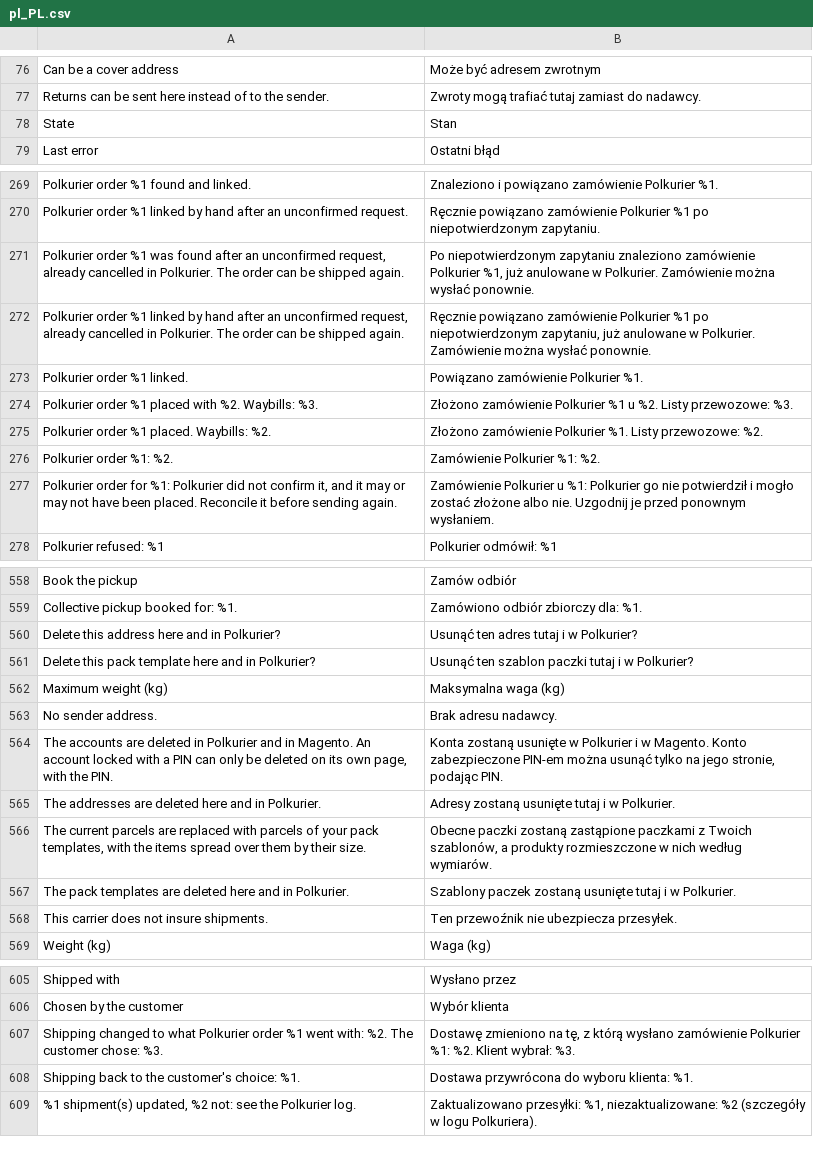
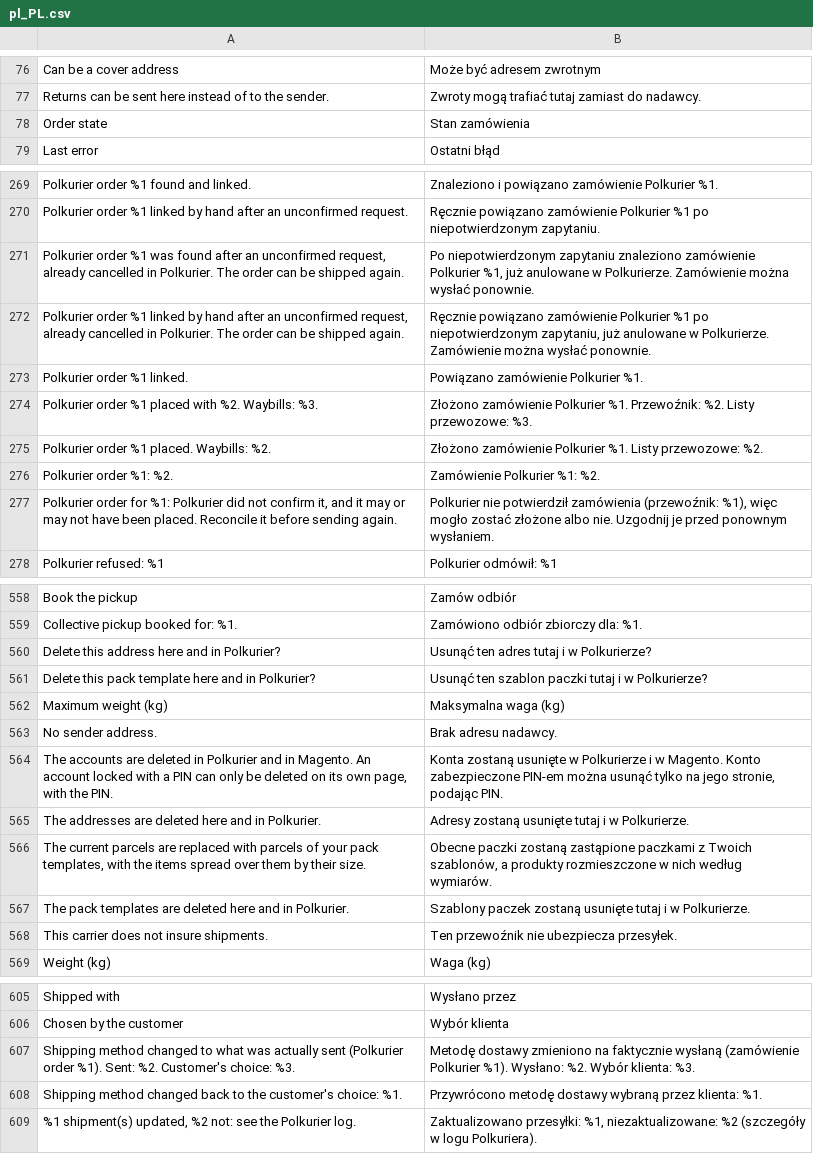
Before and after one commit to Polkurier/magento2-shipping, a CSV file: src/i18n/pl_PL.csv, drawn as a sheet; only a part is shown, gaps mark what is left out; the diff covers the shown part only.

```diff
--- a/src/i18n/pl_PL.csv
+++ b/src/i18n/pl_PL.csv
@@ -77,3 +77,3 @@
 "Returns can be sent here instead of to the sender.","Zwroty mogą trafiać tutaj zamiast do nadawcy."
-"State","Stan"
+"Order state","Stan zamówienia"
 "Last error","Ostatni błąd"
@@ -270,9 +270,9 @@
 "Polkurier order %1 linked by hand after an unconfirmed request.","Ręcznie powiązano zamówienie Polkurier %1 po niepotwierdzonym zapytaniu."
-"Polkurier order %1 was found after an unconfirmed request, already cancelled in Polkurier. The order can be shipped again.","Po niepotwierdzonym zapytaniu znaleziono zamówienie Polkurier %1, już anulowane w Polkurier. Zamówienie można wysłać ponownie."
-"Polkurier order %1 linked by hand after an unconfirmed request, already cancelled in Polkurier. The order can be shipped again.","Ręcznie powiązano zamówienie Polkurier %1 po niepotwierdzonym zapytaniu, już anulowane w Polkurier. Zamówienie można wysłać ponownie."
+"Polkurier order %1 was found after an unconfirmed request, already cancelled in Polkurier. The order can be shipped again.","Po niepotwierdzonym zapytaniu znaleziono zamówienie Polkurier %1, już anulowane w Polkurierze. Zamówienie można wysłać ponownie."
+"Polkurier order %1 linked by hand after an unconfirmed request, already cancelled in Polkurier. The order can be shipped again.","Ręcznie powiązano zamówienie Polkurier %1 po niepotwierdzonym zapytaniu, już anulowane w Polkurierze. Zamówienie można wysłać ponownie."
 "Polkurier order %1 linked.","Powiązano zamówienie Polkurier %1."
-"Polkurier order %1 placed with %2. Waybills: %3.","Złożono zamówienie Polkurier %1 u %2. Listy przewozowe: %3."
+"Polkurier order %1 placed with %2. Waybills: %3.","Złożono zamówienie Polkurier %1. Przewoźnik: %2. Listy przewozowe: %3."
 "Polkurier order %1 placed. Waybills: %2.","Złożono zamówienie Polkurier %1. Listy przewozowe: %2."
 "Polkurier order %1: %2.","Zamówienie Polkurier %1: %2."
-"Polkurier order for %1: Polkurier did not confirm it, and it may or may not have been placed. Reconcile it before sending again.","Zamówienie Polkurier u %1: Polkurier go nie potwierdził i mogło zostać złożone albo nie. Uzgodnij je przed ponownym wysłaniem."
+"Polkurier order for %1: Polkurier did not confirm it, and it may or may not have been placed. Reconcile it before sending again.","Polkurier nie potwierdził zamówienia (przewoźnik: %1), więc mogło zostać złożone albo nie. Uzgodnij je przed ponownym wysłaniem."
 "Polkurier refused: %1","Polkurier odmówił: %1"
@@ -559,10 +559,10 @@
 "Collective pickup booked for: %1.","Zamówiono odbiór zbiorczy dla: %1."
-"Delete this address here and in Polkurier?","Usunąć ten adres tutaj i w Polkurier?"
-"Delete this pack template here and in Polkurier?","Usunąć ten szablon paczki tutaj i w Polkurier?"
+"Delete this address here and in Polkurier?","Usunąć ten adres tutaj i w Polkurierze?"
+"Delete this pack template here and in Polkurier?","Usunąć ten szablon paczki tutaj i w Polkurierze?"
 "Maximum weight (kg)","Maksymalna waga (kg)"
 "No sender address.","Brak adresu nadawcy."
-"The accounts are deleted in Polkurier and in Magento. An account locked with a PIN can only be deleted on its own page, with the PIN.","Konta zostaną usunięte w Polkurier i w Magento. Konto zabezpieczone PIN-em można usunąć tylko na jego stronie, podając PIN."
-"The addresses are deleted here and in Polkurier.","Adresy zostaną usunięte tutaj i w Polkurier."
+"The accounts are deleted in Polkurier and in Magento. An account locked with a PIN can only be deleted on its own page, with the PIN.","Konta zostaną usunięte w Polkurierze i w Magento. Konto zabezpieczone PIN-em można usunąć tylko na jego stronie, podając PIN."
+"The addresses are deleted here and in Polkurier.","Adresy zostaną usunięte tutaj i w Polkurierze."
 "The current parcels are replaced with parcels of your pack templates, with the items spread over them by their size.","Obecne paczki zostaną zastąpione paczkami z Twoich szablonów, a produkty rozmieszczone w nich według wymiarów."
-"The pack templates are deleted here and in Polkurier.","Szablony paczek zostaną usunięte tutaj i w Polkurier."
+"The pack templates are deleted here and in Polkurier.","Szablony paczek zostaną usunięte tutaj i w Polkurierze."
 "This carrier does not insure shipments.","Ten przewoźnik nie ubezpiecza przesyłek."
@@ -606,4 +606,4 @@
 "Chosen by the customer","Wybór klienta"
-"Shipping changed to what Polkurier order %1 went with: %2. The customer chose: %3.","Dostawę zmieniono na tę, z którą wysłano zamówienie Polkurier %1: %2. Klient wybrał: %3."
-"Shipping back to the customer's choice: %1.","Dostawa przywrócona do wyboru klienta: %1."
+"Shipping method changed to what was actually sent (Polkurier order %1). Sent: %2. Customer's choice: %3.","Metodę dostawy zmieniono na faktycznie wysłaną (zamówienie Polkurier %1). Wysłano: %2. Wybór klienta: %3."
+"Shipping method changed back to the customer's choice: %1.","Przywrócono metodę dostawy wybraną przez klienta: %1."
 "%1 shipment(s) updated, %2 not: see the Polkurier log.","Zaktualizowano przesyłki: %1, niezaktualizowane: %2 (szczegóły w logu Polkuriera)."
```
Also changed, not shown: 3 added rows, 1 removed row and 14 edited cells elsewhere in this file, src/i18n/en_US.csv, 17 other files.
